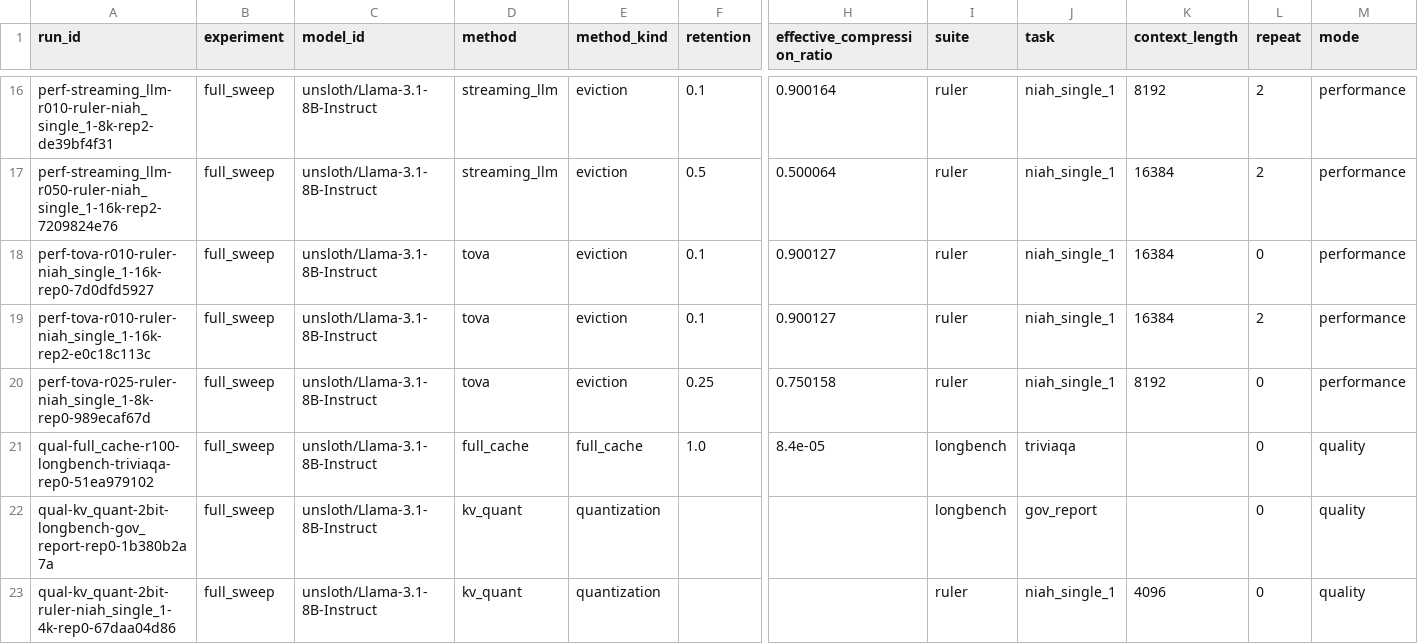
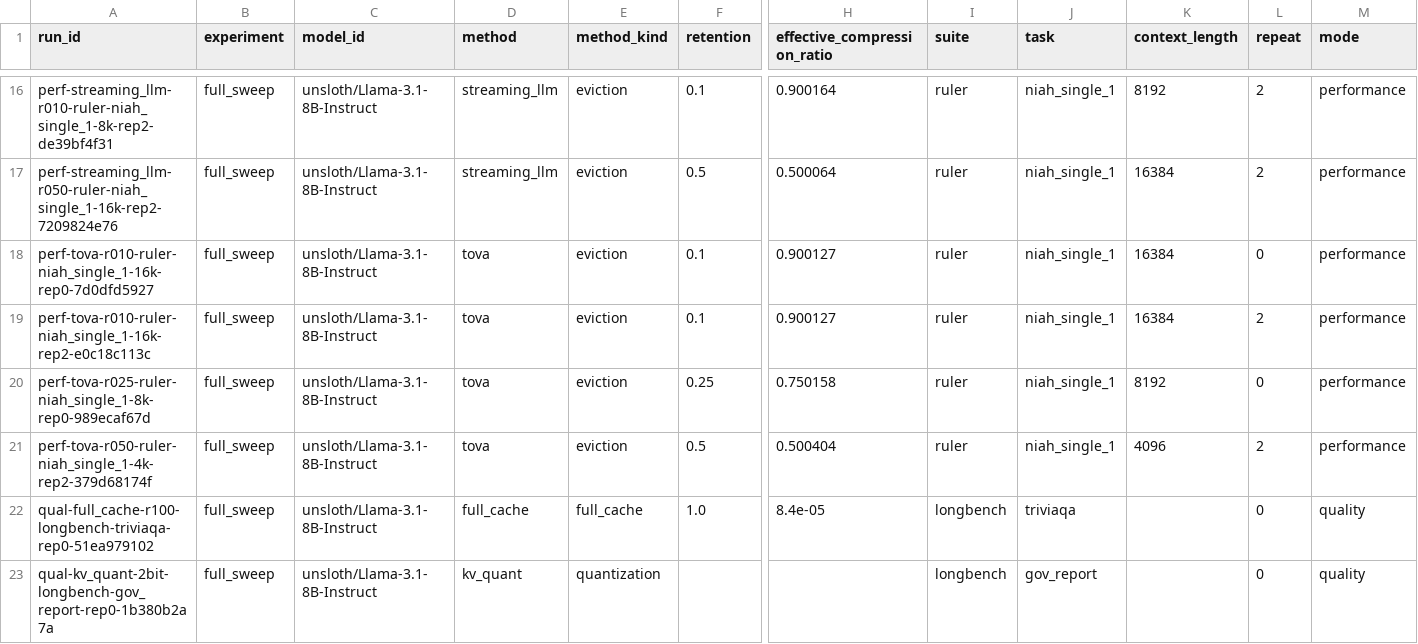
Before and after one commit to Samama251251/kvcache-bench, a CSV file: results/index.csv, drawn as a sheet; only a part is shown, gaps mark what is left out; the shorter side is filled out with more unchanged rows; rows hold the shown columns only; the diff names each change by its address in the sheet, - before the commit and + after, or states it on an @@ line.

Commit message:
Add results for perf-tova-r050-ruler-niah_single_1-4k-rep2

```diff
--- a/results/index.csv
+++ b/results/index.csv
+row 21: perf-tova-r050-ruler-niah_single_1-4k-rep2-379d68174f | full_sweep | unsloth/Llama-3.1-8B-Instruct | tova | eviction | 0.5 | 0.500404 | ruler | niah_single_1 | 4096 | 2 | performance
```
Also changed, not shown: 1 other file.
